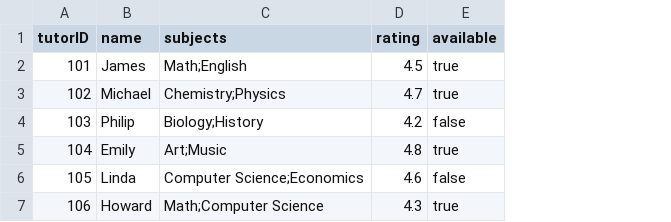
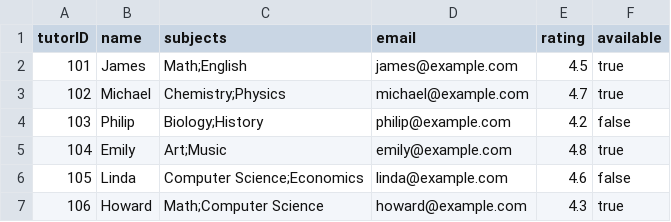
Before and after one commit to sarahh1201/EduConnect, a CSV file: v2/data/tutors.csv, drawn as a sheet; the diff names each change by its address in the sheet, - before the commit and + after, or states it on an @@ line.

```diff
--- a/v2/data/tutors.csv
+++ b/v2/data/tutors.csv
+column D (email), rows 2-7: james@example.com | michael@example.com | philip@example.com | emily@example.com | linda@example.com | howard@example.com
```
Also changed, not shown: v2/data/requests.csv, 7 other files.
